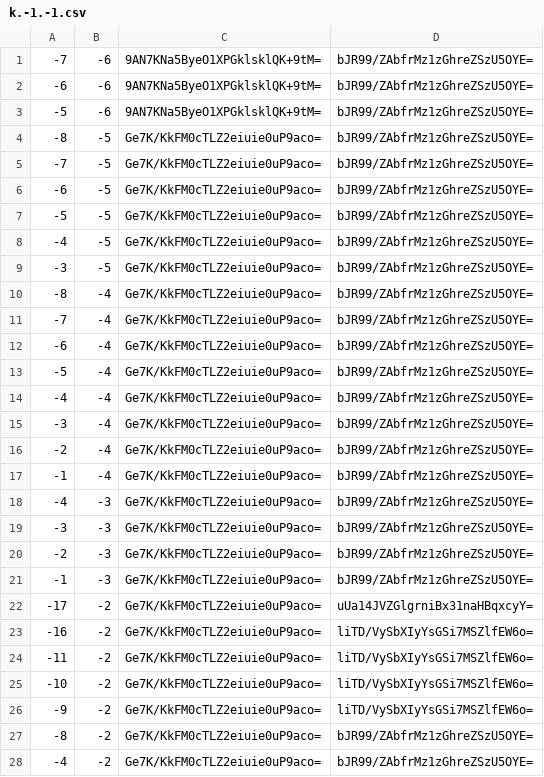
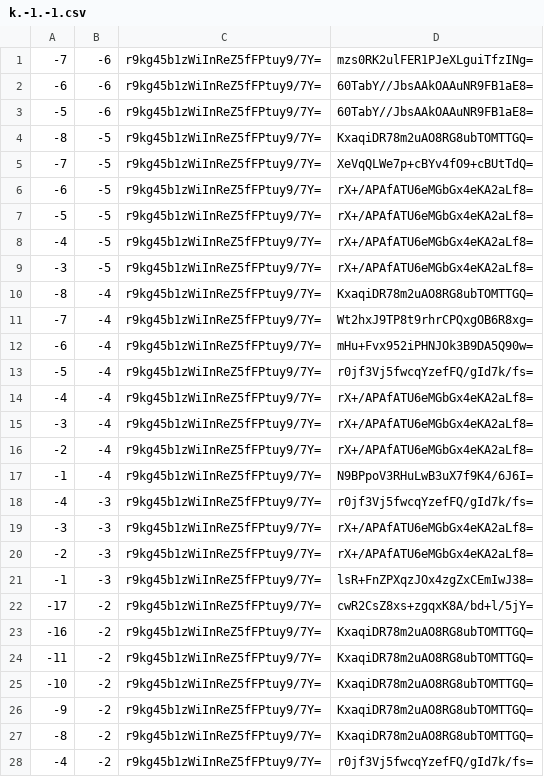
Before and after one commit to counterfitninja/chilled-end, a CSV file: tiles/zoom.-1/metadata/k.-1.-1.csv, drawn as a sheet; only a part is shown; the diff covers the shown part only.

```diff
--- a/tiles/zoom.-1/metadata/k.-1.-1.csv
+++ b/tiles/zoom.-1/metadata/k.-1.-1.csv
@@ -1,28 +1,28 @@
--7,-6,9AN7KNa5ByeO1XPGklsklQK+9tM=,bJR99/ZAbfrMz1zGhreZSzU5OYE=
--6,-6,9AN7KNa5ByeO1XPGklsklQK+9tM=,bJR99/ZAbfrMz1zGhreZSzU5OYE=
--5,-6,9AN7KNa5ByeO1XPGklsklQK+9tM=,bJR99/ZAbfrMz1zGhreZSzU5OYE=
--8,-5,Ge7K/KkFM0cTLZ2eiuie0uP9aco=,bJR99/ZAbfrMz1zGhreZSzU5OYE=
--7,-5,Ge7K/KkFM0cTLZ2eiuie0uP9aco=,bJR99/ZAbfrMz1zGhreZSzU5OYE=
--6,-5,Ge7K/KkFM0cTLZ2eiuie0uP9aco=,bJR99/ZAbfrMz1zGhreZSzU5OYE=
--5,-5,Ge7K/KkFM0cTLZ2eiuie0uP9aco=,bJR99/ZAbfrMz1zGhreZSzU5OYE=
--4,-5,Ge7K/KkFM0cTLZ2eiuie0uP9aco=,bJR99/ZAbfrMz1zGhreZSzU5OYE=
--3,-5,Ge7K/KkFM0cTLZ2eiuie0uP9aco=,bJR99/ZAbfrMz1zGhreZSzU5OYE=
--8,-4,Ge7K/KkFM0cTLZ2eiuie0uP9aco=,bJR99/ZAbfrMz1zGhreZSzU5OYE=
--7,-4,Ge7K/KkFM0cTLZ2eiuie0uP9aco=,bJR99/ZAbfrMz1zGhreZSzU5OYE=
--6,-4,Ge7K/KkFM0cTLZ2eiuie0uP9aco=,bJR99/ZAbfrMz1zGhreZSzU5OYE=
--5,-4,Ge7K/KkFM0cTLZ2eiuie0uP9aco=,bJR99/ZAbfrMz1zGhreZSzU5OYE=
--4,-4,Ge7K/KkFM0cTLZ2eiuie0uP9aco=,bJR99/ZAbfrMz1zGhreZSzU5OYE=
--3,-4,Ge7K/KkFM0cTLZ2eiuie0uP9aco=,bJR99/ZAbfrMz1zGhreZSzU5OYE=
--2,-4,Ge7K/KkFM0cTLZ2eiuie0uP9aco=,bJR99/ZAbfrMz1zGhreZSzU5OYE=
--1,-4,Ge7K/KkFM0cTLZ2eiuie0uP9aco=,bJR99/ZAbfrMz1zGhreZSzU5OYE=
--4,-3,Ge7K/KkFM0cTLZ2eiuie0uP9aco=,bJR99/ZAbfrMz1zGhreZSzU5OYE=
--3,-3,Ge7K/KkFM0cTLZ2eiuie0uP9aco=,bJR99/ZAbfrMz1zGhreZSzU5OYE=
--2,-3,Ge7K/KkFM0cTLZ2eiuie0uP9aco=,bJR99/ZAbfrMz1zGhreZSzU5OYE=
--1,-3,Ge7K/KkFM0cTLZ2eiuie0uP9aco=,bJR99/ZAbfrMz1zGhreZSzU5OYE=
--17,-2,Ge7K/KkFM0cTLZ2eiuie0uP9aco=,uUa14JVZGlgrniBx31naHBqxcyY=
--16,-2,Ge7K/KkFM0cTLZ2eiuie0uP9aco=,liTD/VySbXIyYsGSi7MSZlfEW6o=
--11,-2,Ge7K/KkFM0cTLZ2eiuie0uP9aco=,liTD/VySbXIyYsGSi7MSZlfEW6o=
--10,-2,Ge7K/KkFM0cTLZ2eiuie0uP9aco=,liTD/VySbXIyYsGSi7MSZlfEW6o=
--9,-2,Ge7K/KkFM0cTLZ2eiuie0uP9aco=,liTD/VySbXIyYsGSi7MSZlfEW6o=
--8,-2,Ge7K/KkFM0cTLZ2eiuie0uP9aco=,bJR99/ZAbfrMz1zGhreZSzU5OYE=
--4,-2,Ge7K/KkFM0cTLZ2eiuie0uP9aco=,bJR99/ZAbfrMz1zGhreZSzU5OYE=
+-7,-6,r9kg45b1zWiInReZ5fFPtuy9/7Y=,mzs0RK2ulFER1PJeXLguiTfzINg=
+-6,-6,r9kg45b1zWiInReZ5fFPtuy9/7Y=,60TabY//JbsAAkOAAuNR9FB1aE8=
+-5,-6,r9kg45b1zWiInReZ5fFPtuy9/7Y=,60TabY//JbsAAkOAAuNR9FB1aE8=
+-8,-5,r9kg45b1zWiInReZ5fFPtuy9/7Y=,KxaqiDR78m2uAO8RG8ubTOMTTGQ=
+-7,-5,r9kg45b1zWiInReZ5fFPtuy9/7Y=,XeVqQLWe7p+cBYv4fO9+cBUtTdQ=
+-6,-5,r9kg45b1zWiInReZ5fFPtuy9/7Y=,rX+/APAfATU6eMGbGx4eKA2aLf8=
+-5,-5,r9kg45b1zWiInReZ5fFPtuy9/7Y=,rX+/APAfATU6eMGbGx4eKA2aLf8=
+-4,-5,r9kg45b1zWiInReZ5fFPtuy9/7Y=,rX+/APAfATU6eMGbGx4eKA2aLf8=
+-3,-5,r9kg45b1zWiInReZ5fFPtuy9/7Y=,rX+/APAfATU6eMGbGx4eKA2aLf8=
+-8,-4,r9kg45b1zWiInReZ5fFPtuy9/7Y=,KxaqiDR78m2uAO8RG8ubTOMTTGQ=
+-7,-4,r9kg45b1zWiInReZ5fFPtuy9/7Y=,Wt2hxJ9TP8t9rhrCPQxgOB6R8xg=
+-6,-4,r9kg45b1zWiInReZ5fFPtuy9/7Y=,mHu+Fvx952iPHNJOk3B9DA5Q90w=
+-5,-4,r9kg45b1zWiInReZ5fFPtuy9/7Y=,r0jf3Vj5fwcqYzefFQ/gId7k/fs=
+-4,-4,r9kg45b1zWiInReZ5fFPtuy9/7Y=,rX+/APAfATU6eMGbGx4eKA2aLf8=
+-3,-4,r9kg45b1zWiInReZ5fFPtuy9/7Y=,rX+/APAfATU6eMGbGx4eKA2aLf8=
+-2,-4,r9kg45b1zWiInReZ5fFPtuy9/7Y=,rX+/APAfATU6eMGbGx4eKA2aLf8=
+-1,-4,r9kg45b1zWiInReZ5fFPtuy9/7Y=,N9BPpoV3RHuLwB3uX7f9K4/6J6I=
+-4,-3,r9kg45b1zWiInReZ5fFPtuy9/7Y=,r0jf3Vj5fwcqYzefFQ/gId7k/fs=
+-3,-3,r9kg45b1zWiInReZ5fFPtuy9/7Y=,rX+/APAfATU6eMGbGx4eKA2aLf8=
+-2,-3,r9kg45b1zWiInReZ5fFPtuy9/7Y=,rX+/APAfATU6eMGbGx4eKA2aLf8=
+-1,-3,r9kg45b1zWiInReZ5fFPtuy9/7Y=,lsR+FnZPXqzJOx4zgZxCEmIwJ38=
+-17,-2,r9kg45b1zWiInReZ5fFPtuy9/7Y=,cwR2CsZ8xs+zgqxK8A/bd+l/5jY=
+-16,-2,r9kg45b1zWiInReZ5fFPtuy9/7Y=,KxaqiDR78m2uAO8RG8ubTOMTTGQ=
+-11,-2,r9kg45b1zWiInReZ5fFPtuy9/7Y=,KxaqiDR78m2uAO8RG8ubTOMTTGQ=
+-10,-2,r9kg45b1zWiInReZ5fFPtuy9/7Y=,KxaqiDR78m2uAO8RG8ubTOMTTGQ=
+-9,-2,r9kg45b1zWiInReZ5fFPtuy9/7Y=,KxaqiDR78m2uAO8RG8ubTOMTTGQ=
+-8,-2,r9kg45b1zWiInReZ5fFPtuy9/7Y=,KxaqiDR78m2uAO8RG8ubTOMTTGQ=
+-4,-2,r9kg45b1zWiInReZ5fFPtuy9/7Y=,r0jf3Vj5fwcqYzefFQ/gId7k/fs=
```
Also changed, not shown: 68 edited cells elsewhere in this file, tiles/zoom.-1/metadata/k.-1.0.csv, tiles/zoom.-1/metadata/k.0.-1.csv, 32 other files.
